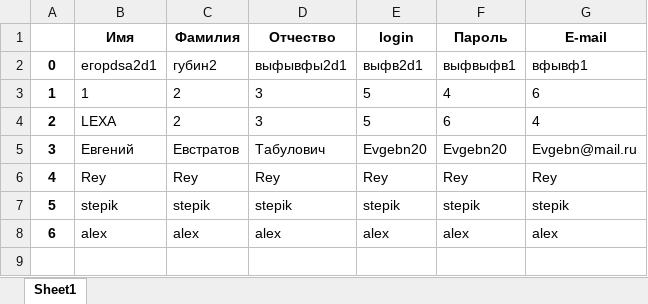
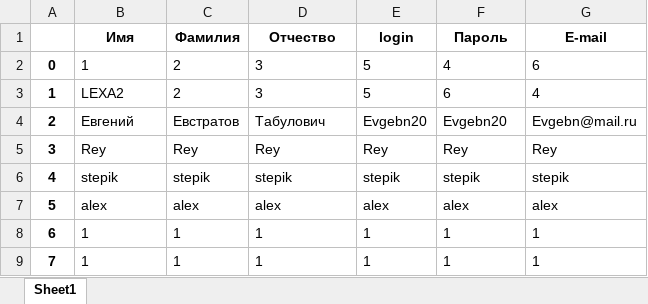
Before and after one commit to koccyx/TravelMaster, an Excel workbook: backend/data/users.xlsx, sheet Sheet1, drawn as a sheet; values as stored, in another font and other column widths than the file's, no borders; removed rows and columns are numbered as before the commit, all else as after; the diff names each change by its address in the sheet, - before the commit and + after, or states it on an @@ line.

```diff
--- a/backend/data/users.xlsx (sheet Sheet1)
+++ b/backend/data/users.xlsx (sheet Sheet1)
-row 2: 0 | егорdsa2d1 | губин2 | выфывфы2d1 | выфв2d1 | выфвыфв1 | вфывф1
@@ column A renumbered between rows 2 and 7 @@
-B3 (Имя): LEXA
+B3 (Имя): LEXA2
+row 8: 6 | 1 | 1 | 1 | 1 | 1 | 1
+row 9: 7 | 1 | 1 | 1 | 1 | 1 | 1
```
Also changed, not shown: backend/data/tickets.xlsx, 6 other files.
